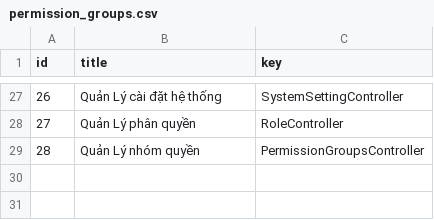
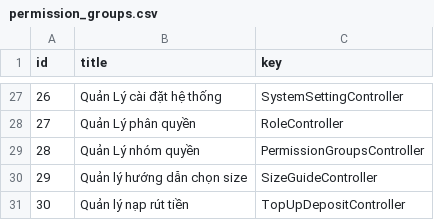
Before and after one commit to cuong1234321/os-api-donex, a CSV file: src/database/masters/permission_groups.csv, drawn as a sheet; only a part is shown, gaps mark what is left out; the diff names each change by its address in the sheet, - before the commit and + after, or states it on an @@ line.

```diff
--- a/src/database/masters/permission_groups.csv
+++ b/src/database/masters/permission_groups.csv
+row 30: 29 | Quản lý hướng dẫn chọn size | SizeGuideController
+row 31: 30 | Quản lý nạp rút tiền | TopUpDepositController
```
Also changed, not shown: src/database/masters/permissions.csv, 3 other files.
